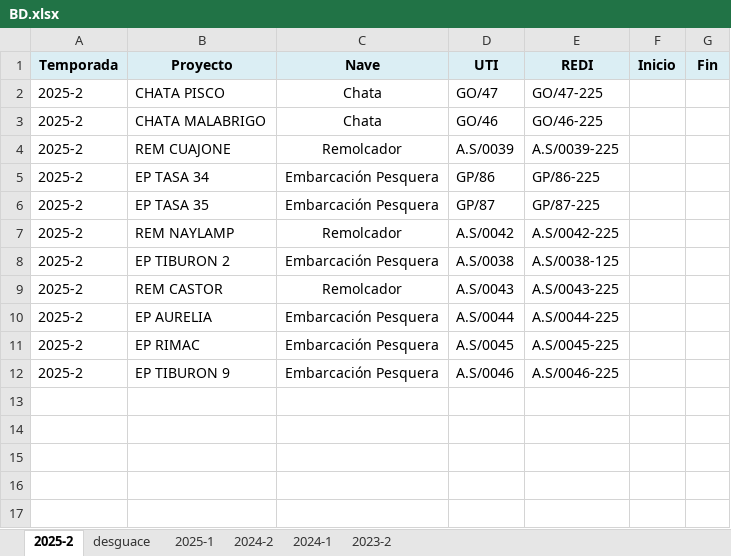
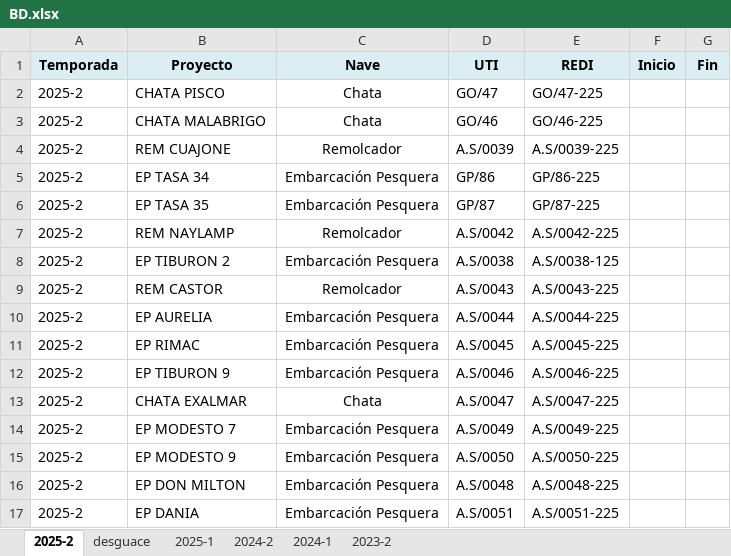
Before and after one commit to ProyectosAstillero/Astillero, an Excel workbook: BD.xlsx, sheet 2025-2, drawn as a sheet; values as stored, in another font and other column widths than the file's, no borders; the diff names each change by its address in the sheet, - before the commit and + after, or states it on an @@ line.

```diff
--- a/BD.xlsx (sheet 2025-2)
+++ b/BD.xlsx (sheet 2025-2)
+row 13: 2025-2 | CHATA EXALMAR | Chata | A.S/0047 | A.S/0047-225
+row 14: 2025-2 | EP MODESTO 7 | Embarcación Pesquera | A.S/0049 | A.S/0049-225
+row 15: 2025-2 | EP MODESTO 9 | Embarcación Pesquera | A.S/0050 | A.S/0050-225
+row 16: 2025-2 | EP DON MILTON | Embarcación Pesquera | A.S/0048 | A.S/0048-225
+row 17: 2025-2 | EP DANIA | Embarcación Pesquera | A.S/0051 | A.S/0051-225
```
Also changed, not shown: 2025-2/REDI.xlsx, 2025-2/UTI.xlsx.
